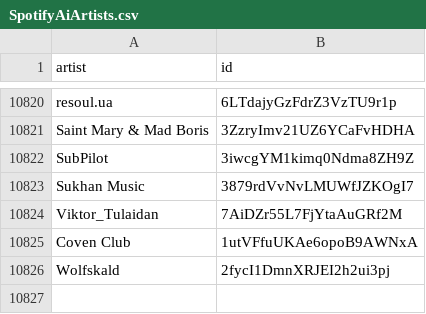
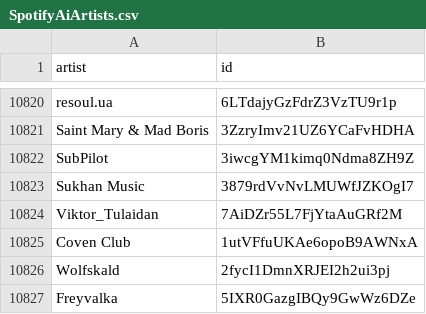
Before and after one commit to CennoxX/spotify-ai-blocker, a CSV file: SpotifyAiArtists.csv, drawn as a sheet; only a part is shown, gaps mark what is left out; the diff names each change by its address in the sheet, - before the commit and + after, or states it on an @@ line.

```diff
--- a/SpotifyAiArtists.csv
+++ b/SpotifyAiArtists.csv
+row 10827: Freyvalka | 5IXR0GazgIBQy9GwWz6DZe
```
